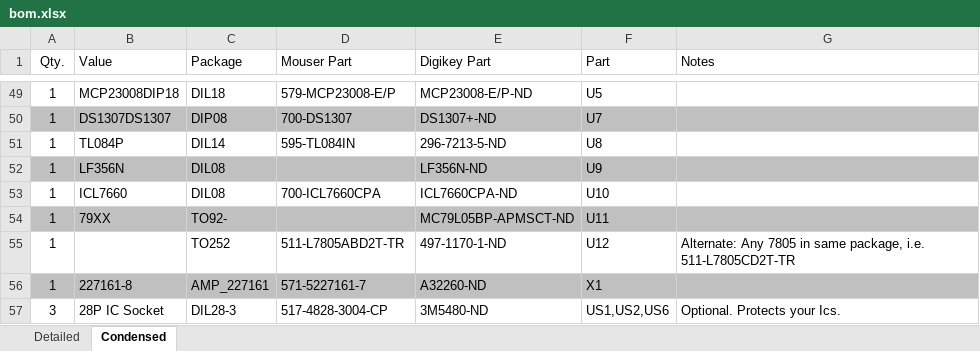
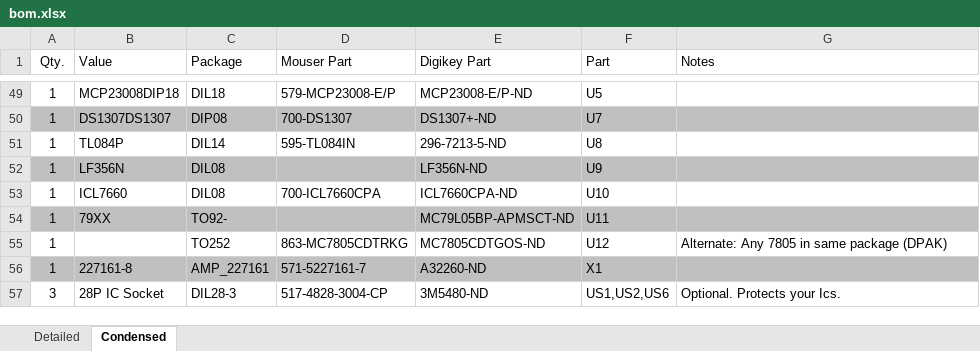
Before and after one commit to Shifter1/hydra-reef, an Excel workbook: hardware/hydra/bom.xlsx, sheet Condensed, drawn as a sheet; only a part is shown, gaps mark what is left out; values as stored, in another font and other column widths than the file's, no borders; the diff names each change by its address in the sheet, - before the commit and + after, or states it on an @@ line.

Commit message:
Fixed U12 from D2PAK to DPAK

```diff
--- a/hardware/hydra/bom.xlsx (sheet Condensed)
+++ b/hardware/hydra/bom.xlsx (sheet Condensed)
-D55 (Mouser Part): 511-L7805ABD2T-TR
+D55 (Mouser Part): 863-MC7805CDTRKG
-E55 (Digikey Part): 497-1170-1-ND
+E55 (Digikey Part): MC7805CDTGOS-ND
-G55 (Notes): …in same package, i.e. 511-L7805CD2T-TR
+G55 (Notes): …in same package (DPAK)
```
Also changed, not shown: sheet Detailed.
